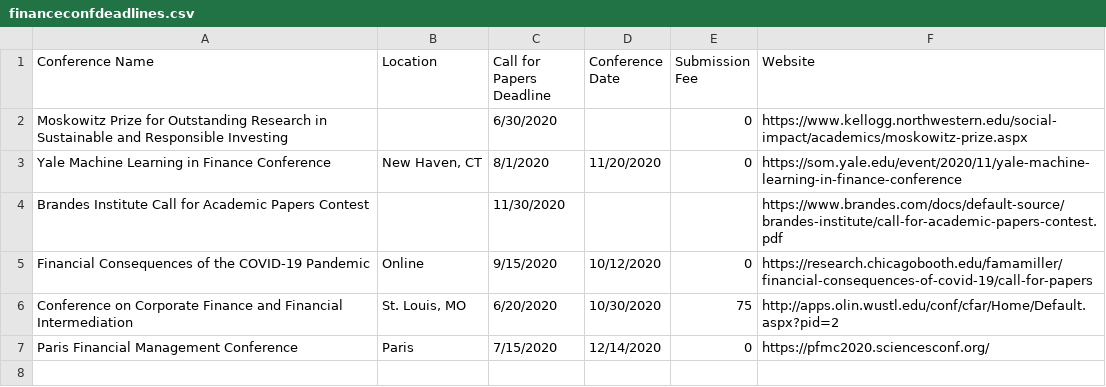
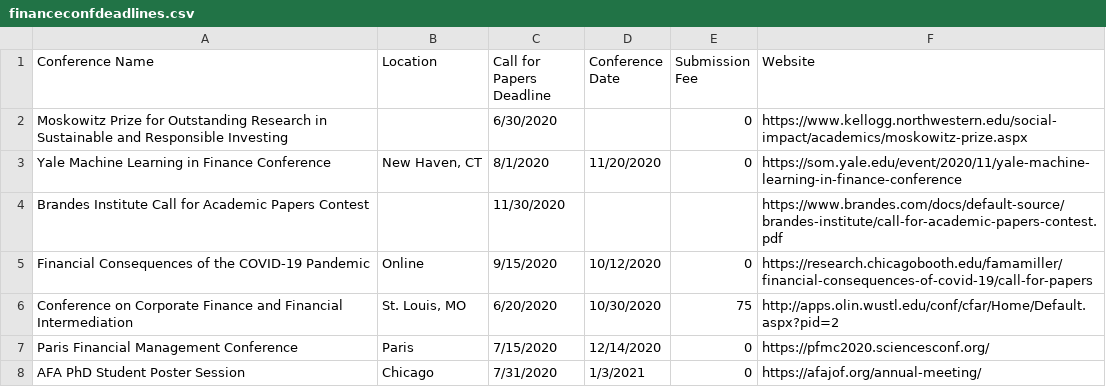
Before and after one commit to tbeason/financeconferences, a CSV file: data/financeconfdeadlines.csv, drawn as a sheet; the diff names each change by its address in the sheet, - before the commit and + after, or states it on an @@ line.

```diff
--- a/data/financeconfdeadlines.csv
+++ b/data/financeconfdeadlines.csv
+row 8: AFA PhD Student Poster Session | Chicago | 7/31/2020 | 1/3/2021 | 0 | https://afajof.org/annual-meeting/
```
Also changed, not shown: 3 other files.
